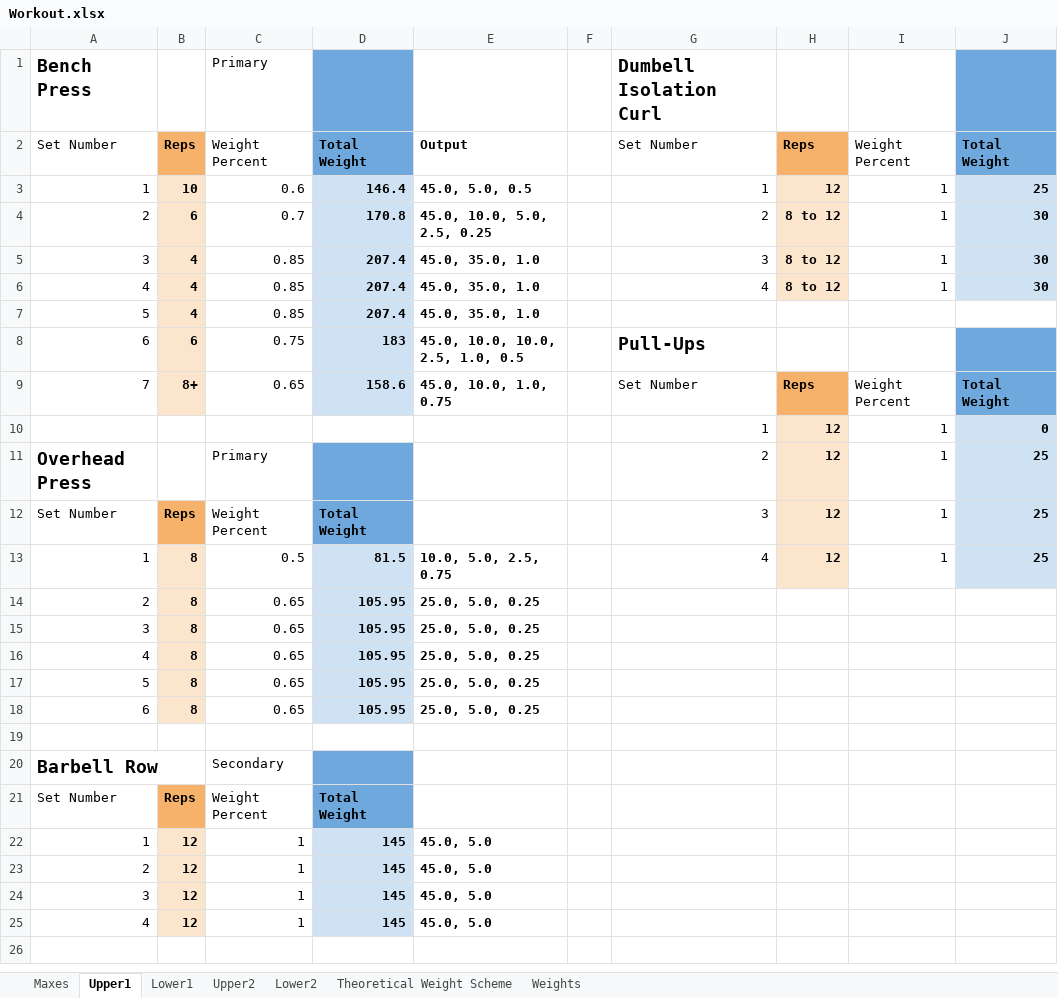
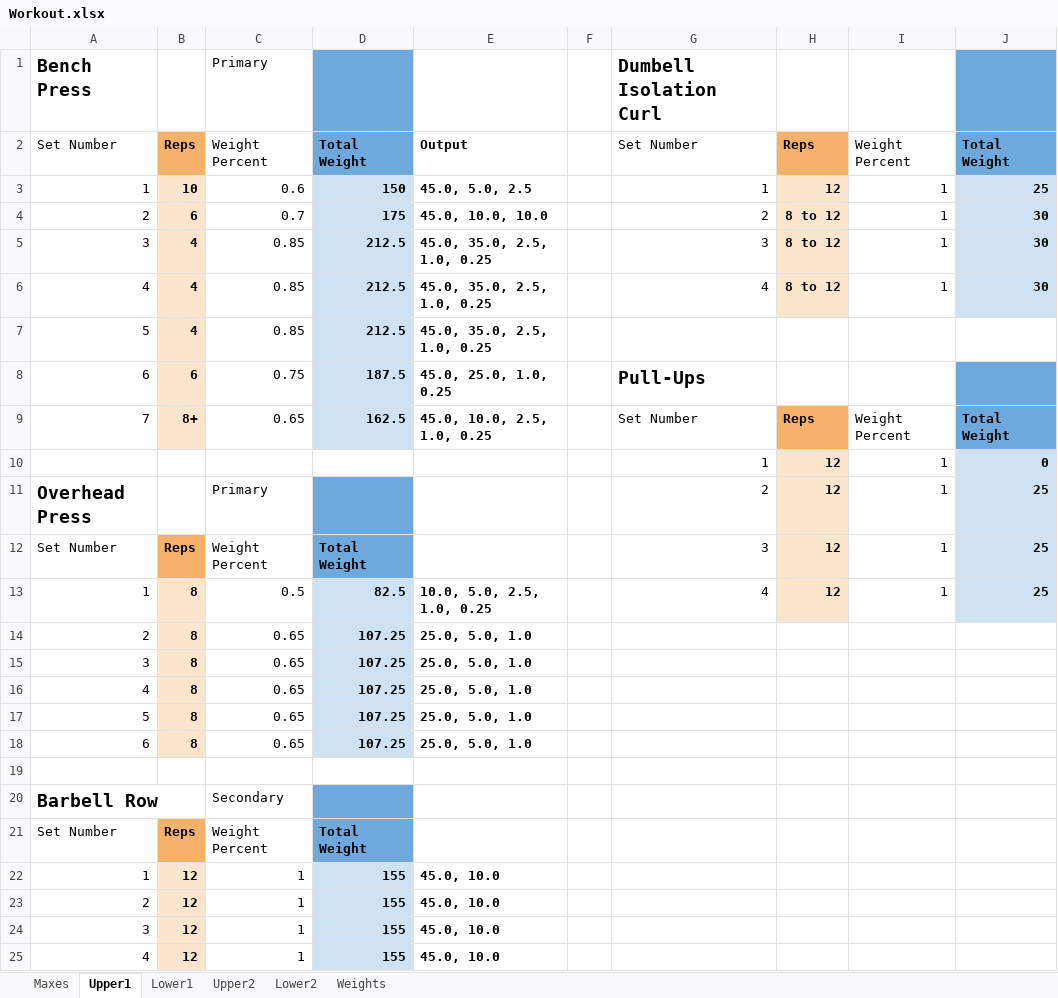
Before and after one commit to Jesse-L2/excel-barbell-workout-tracker, an Excel workbook: Workout.xlsx, sheet Upper1, drawn as a sheet; values as stored, in another font and other column widths than the file's, no borders; the diff names each change by its address in the sheet, - before the commit and + after, or states it on an @@ line.

```diff
--- a/Workout.xlsx (sheet Upper1)
+++ b/Workout.xlsx (sheet Upper1)
-sheet tab: Theoretical Weight Scheme
-D3: 146.4
+D3: 150
-E3: 45.0, 5.0, 0.5
+E3: 45.0, 5.0, 2.5
-D4: 170.8
+D4: 175
-E4: 45.0, 10.0, 5.0, 2.5, 0.25
+E4: 45.0, 10.0, 10.0
-D5:D7: 207.4
+D5:D7: 212.5
-E5:E7: 45.0, 35.0, 1.0
+E5:E7: 45.0, 35.0, 2.5, 1.0, 0.25
-D8: 183
+D8: 187.5
-E8: 45.0, 10.0, 10.0, 2.5, 1.0, 0.5
+E8: 45.0, 25.0, 1.0, 0.25
-D9: 158.6
+D9: 162.5
-E9: 45.0, 10.0, 1.0, 0.75
+E9: 45.0, 10.0, 2.5, 1.0, 0.25
-D13: 81.5
+D13: 82.5
-E13: 10.0, 5.0, 2.5, 0.75
+E13: 10.0, 5.0, 2.5, 1.0, 0.25
-D14:D18: 105.95
+D14:D18: 107.25
-E14:E18: 25.0, 5.0, 0.25
+E14:E18: 25.0, 5.0, 1.0
-D22:D25: 145
+D22:D25: 155
-E22:E25: 45.0, 5.0
+E22:E25: 45.0, 10.0
```
Also changed, not shown: sheet Lower2, sheet Lower1, sheet Upper2, sheet Maxes, 1 other file.
